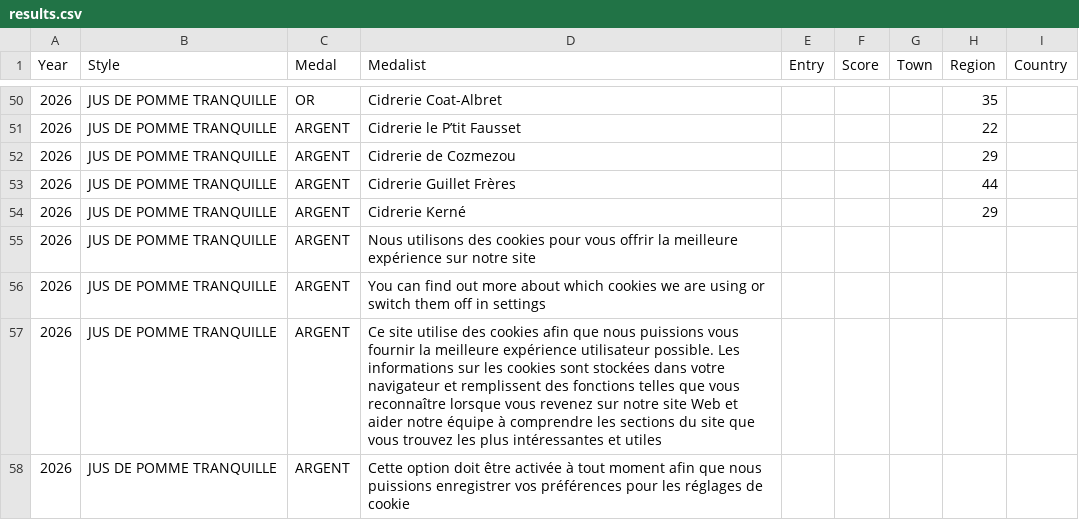
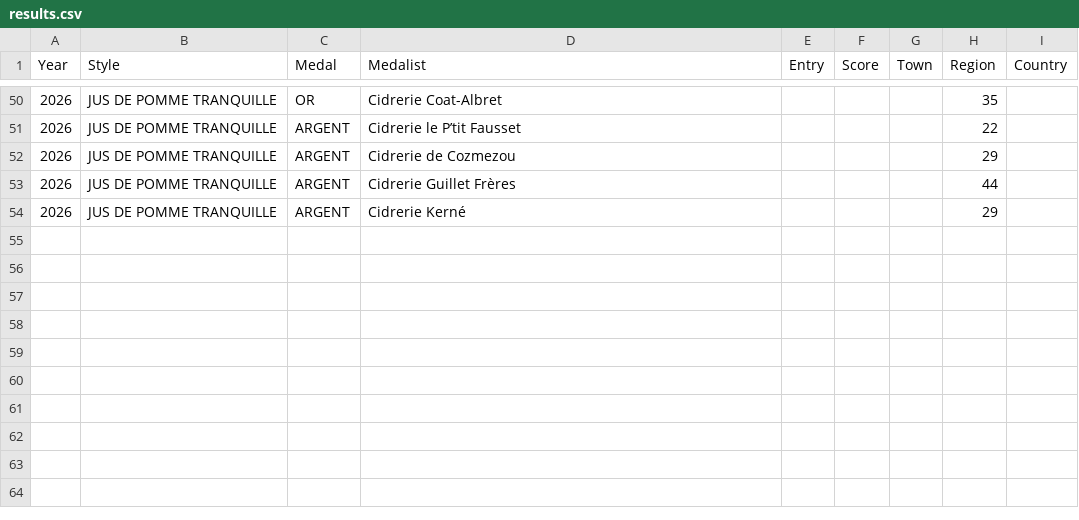
Before and after one commit to ericallanwest/cider-competitions, a CSV file: data/parsed/concours-regional-cidricole-de-bretagne-2026/results.csv, drawn as a sheet; only a part is shown, gaps mark what is left out.

```diff
--- a/data/parsed/concours-regional-cidricole-de-bretagne-2026/results.csv
+++ b/data/parsed/concours-regional-cidricole-de-bretagne-2026/results.csv
@@ -54,5 +54 @@ Year,Style,Medal,Medalist,Entry,Score,Town,Region,Country
 2026,JUS DE POMME TRANQUILLE,ARGENT,Cidrerie Kerné,,,,29,
-2026,JUS DE POMME TRANQUILLE,ARGENT,Nous utilisons des cookies pour vous offrir la meilleure expérience sur notre site,,,,,
-2026,JUS DE POMME TRANQUILLE,ARGENT,You can find out more about which cookies we are using or switch them off in settings,,,,,
-2026,JUS DE POMME TRANQUILLE,ARGENT,Ce site utilise des cookies afin que nous puissions vous fournir la meilleure expérience utilisateur possible. Les informations sur les cookies sont stockées dans votre navigateur et remplissent des fonctions telles que vous reconnaître lorsque vous revenez sur notre site Web et aider notre équipe à comprendre les sections du site que vous trouvez les plus intéressantes et utiles,,,,,
-2026,JUS DE POMME TRANQUILLE,ARGENT,Cette option doit être activée à tout moment afin que nous puissions enregistrer vos préférences pour les réglages de cookie,,,,,
```
Also changed, not shown: data/out/producers.csv, data/staging/concours-regional-cidricole-de-bretagne-2026.csv, 15 other files.
